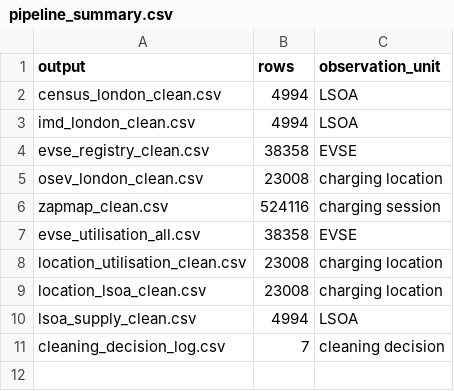
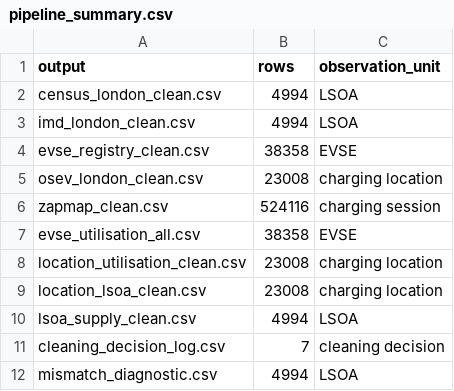
Before and after one commit to Alexia418/Dissertation, a CSV file: 05_processed/pipeline_summary.csv, drawn as a sheet.

Commit message:
mismatch

```diff
--- a/05_processed/pipeline_summary.csv
+++ b/05_processed/pipeline_summary.csv
@@ -11 +11,2 @@ lsoa_supply_clean.csv,4994,LSOA
 cleaning_decision_log.csv,7,cleaning decision
+mismatch_diagnostic.csv,4994,LSOA
```
Also changed, not shown: 8 other files.
